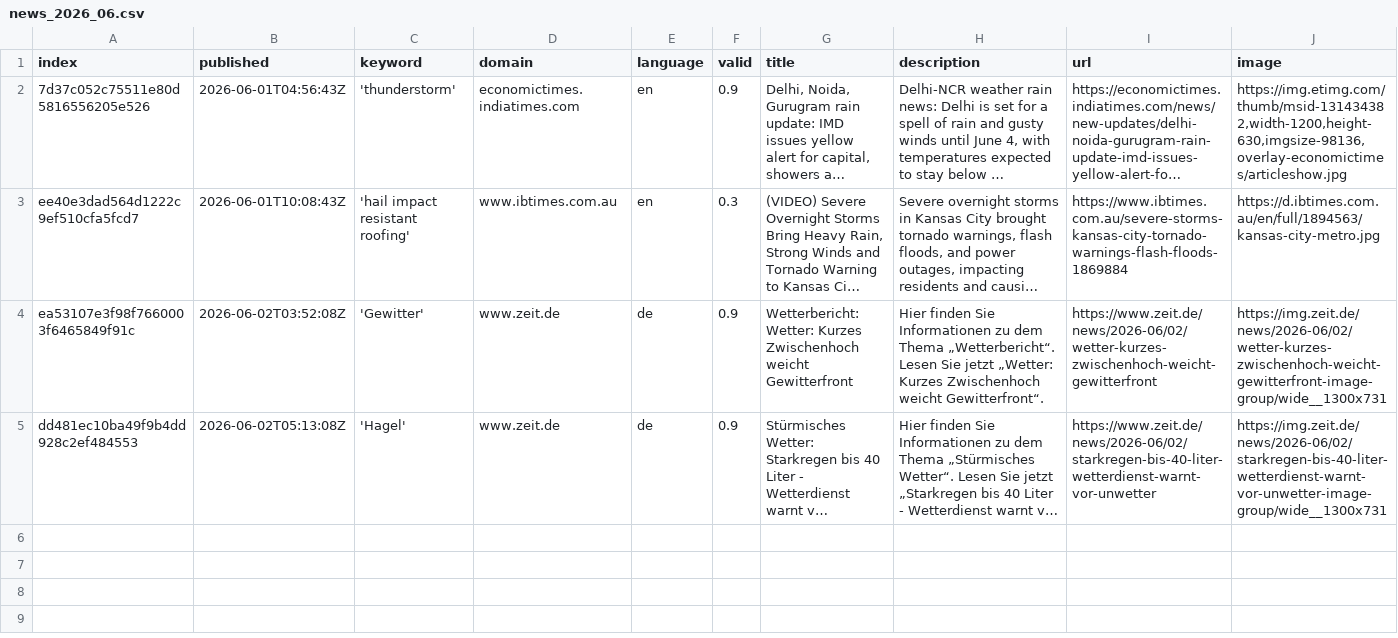
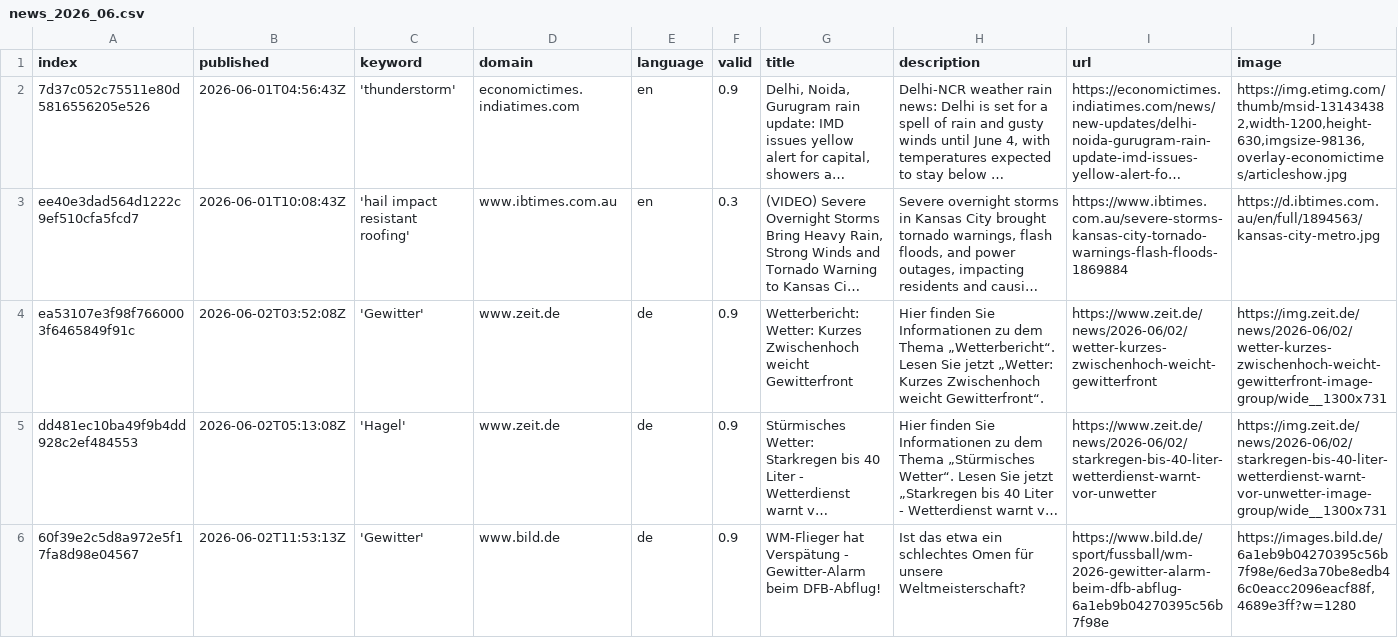
Before and after one commit to TinoH91news/ThunderstormIsComing, a CSV file: csv/news_2026_06.csv, drawn as a sheet; only a part is shown; long unchanged cells end in …; rows hold the shown columns only; the diff names each change by its address in the sheet, - before the commit and + after, or states it on an @@ line.

```diff
--- a/csv/news_2026_06.csv
+++ b/csv/news_2026_06.csv
+row 6: 60f39e2c5d8a972e5f17fa8d98e04567 | 2026-06-02T11:53:13Z | 'Gewitter' | www.bild.de | de | 0.9 | WM-Flieger hat Verspätung - Gewitter-Alarm beim DFB-Abflug! | Ist das etwa ein schlechtes Omen für unsere Weltmeisterschaft? | https://www.bild.de/sport/fussball/wm-2026-gewitter-alarm-beim-dfb-abflug-6a1eb9b04270395c56b7f98e | https://images.bild.de/6a1eb9b04270395c56b7f98e/6ed3a70be8edb46c0eacc2096eacf88f,4689e3ff?w=1280
```
Also changed, not shown: csv/news_2026_05.csv, keywords.csv, 1 other file.
